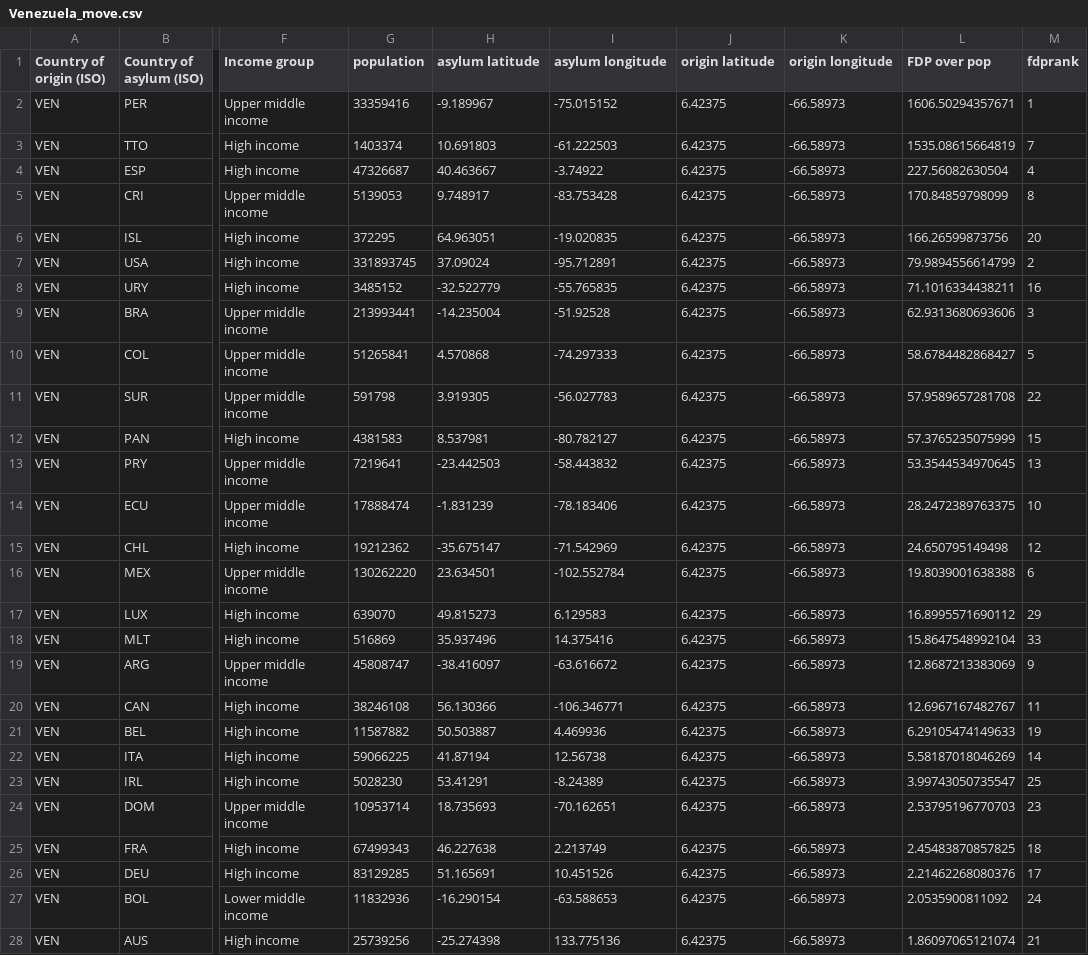
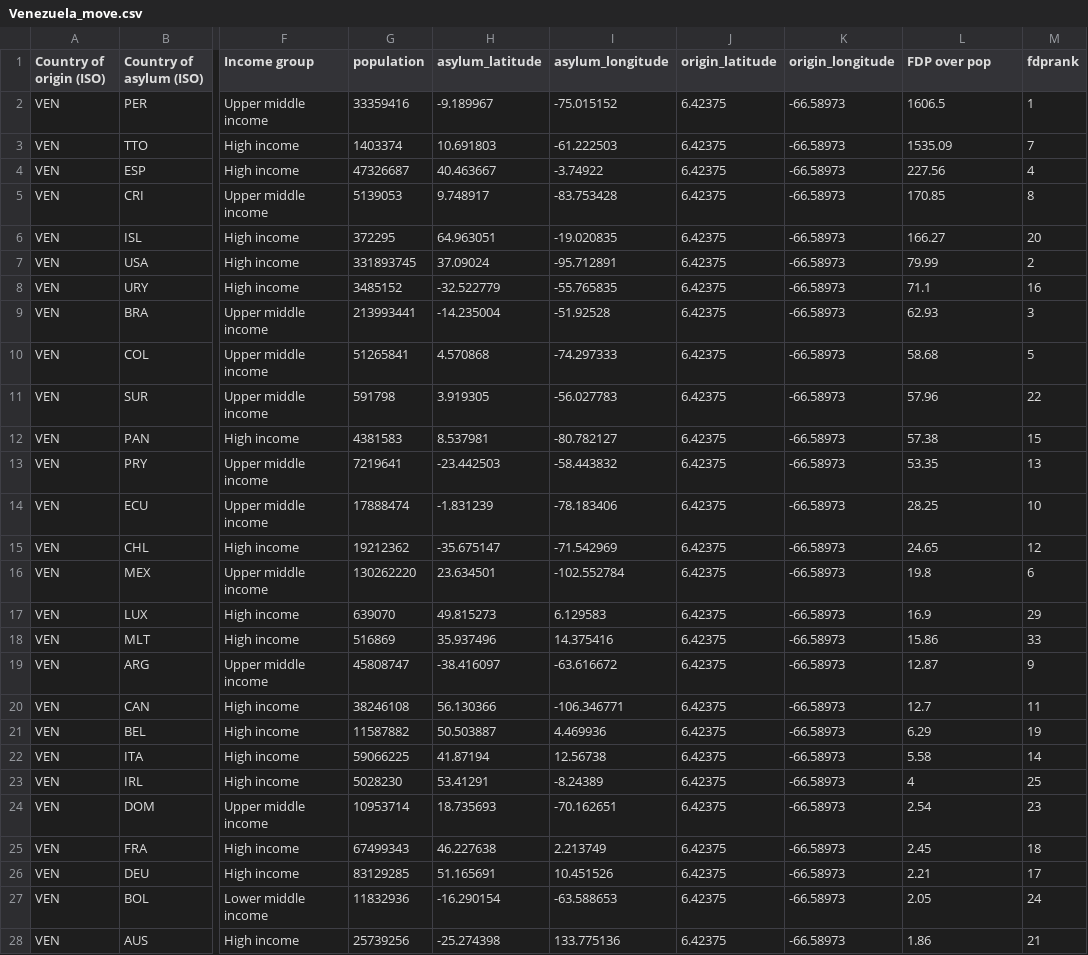
Before and after one commit to timjordanRe/DataVisA2_RefugeeData, a CSV file: Datasets/Venezuela_move.csv, drawn as a sheet; only a part is shown, gaps mark what is left out; the diff covers the shown part only; the diff names each change by its address in the sheet, - before the commit and + after, or states it on an @@ line.

```diff
--- a/Datasets/Venezuela_move.csv
+++ b/Datasets/Venezuela_move.csv
-H1: asylum latitude
+H1: asylum_latitude
-I1: asylum longitude
+I1: asylum_longitude
-J1: origin latitude
+J1: origin_latitude
-K1: origin longitude
+K1: origin_longitude
-L2 (FDP over pop): 1606.50294357671
+L2 (FDP over pop): 1606.5
-L3 (FDP over pop): 1535.08615664819
+L3 (FDP over pop): 1535.09
-L4 (FDP over pop): 227.56082630504
+L4 (FDP over pop): 227.56
-L5 (FDP over pop): 170.84859798099
+L5 (FDP over pop): 170.85
-L6 (FDP over pop): 166.26599873756
+L6 (FDP over pop): 166.27
-L7 (FDP over pop): 79.9894556614799
+L7 (FDP over pop): 79.99
-L8 (FDP over pop): 71.1016334438211
+L8 (FDP over pop): 71.1
-L9 (FDP over pop): 62.9313680693606
+L9 (FDP over pop): 62.93
-L10 (FDP over pop): 58.6784482868427
+L10 (FDP over pop): 58.68
-L11 (FDP over pop): 57.9589657281708
+L11 (FDP over pop): 57.96
-L12 (FDP over pop): 57.3765235075999
+L12 (FDP over pop): 57.38
-L13 (FDP over pop): 53.3544534970645
+L13 (FDP over pop): 53.35
-L14 (FDP over pop): 28.2472389763375
+L14 (FDP over pop): 28.25
-L15 (FDP over pop): 24.650795149498
+L15 (FDP over pop): 24.65
-L16 (FDP over pop): 19.8039001638388
+L16 (FDP over pop): 19.8
-L17 (FDP over pop): 16.8995571690112
+L17 (FDP over pop): 16.9
-L18 (FDP over pop): 15.8647548992104
+L18 (FDP over pop): 15.86
-L19 (FDP over pop): 12.8687213383069
+L19 (FDP over pop): 12.87
-L20 (FDP over pop): 12.6967167482767
+L20 (FDP over pop): 12.7
-L21 (FDP over pop): 6.29105474149633
+L21 (FDP over pop): 6.29
-L22 (FDP over pop): 5.58187018046269
+L22 (FDP over pop): 5.58
-L23 (FDP over pop): 3.99743050735547
+L23 (FDP over pop): 4
-L24 (FDP over pop): 2.53795196770703
+L24 (FDP over pop): 2.54
-L25 (FDP over pop): 2.45483870857825
+L25 (FDP over pop): 2.45
-L26 (FDP over pop): 2.21462268080376
+L26 (FDP over pop): 2.21
-L27 (FDP over pop): 2.0535900811092
+L27 (FDP over pop): 2.05
-L28 (FDP over pop): 1.86097065121074
+L28 (FDP over pop): 1.86
```
Also changed, not shown: 2 added rows, 2 removed rows and 27 edited cells elsewhere in this file, Datasets/Afghanistian_move.csv, Datasets/Myanmar_move.csv, 4 other files.
